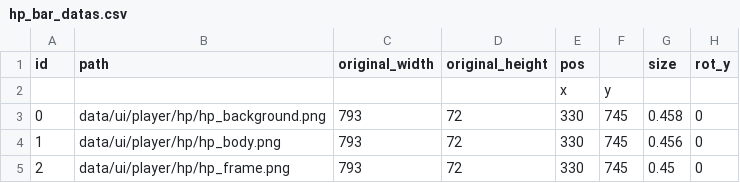
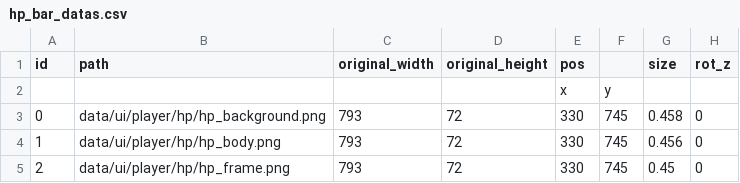
Before and after one commit to YT-tapio/3DAction, a CSV file: data/csv/ui/player/hp_bar_datas.csv, drawn as a sheet.

```diff
--- a/data/csv/ui/player/hp_bar_datas.csv
+++ b/data/csv/ui/player/hp_bar_datas.csv
@@ -1,2 +1,2 @@
-id,path,original_width,original_height,pos,,size,rot_y
+id,path,original_width,original_height,pos,,size,rot_z
 ,,,,x,y,,
```
Also changed, not shown: 7 other files.
